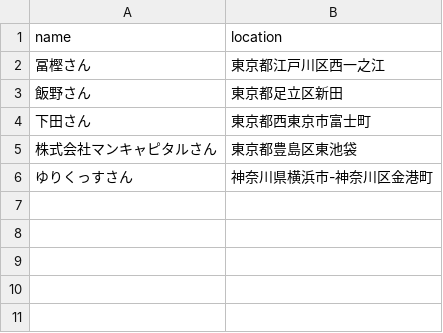
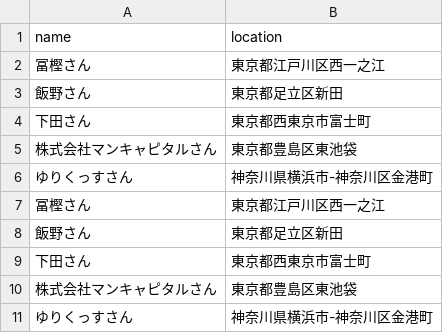
Before and after one commit to alaminjbc/zehitomo, a CSV file: contractors.csv, drawn as a sheet.

Commit message:
Update contractors.csv and options.json: Add additional contractor entries and enhance floor cleaning options in JSON configuration. Modify zehitomo_link3.py to include a comment in the scraping function.

```diff
--- a/contractors.csv
+++ b/contractors.csv
@@ -6 +6,6 @@
 ゆりくっすさん,神奈川県横浜市-神奈川区金港町
+冨樫さん,東京都江戸川区西一之江
+飯野さん,東京都足立区新田
+下田さん,東京都西東京市富士町
+株式会社マンキャピタルさん,東京都豊島区東池袋
+ゆりくっすさん,神奈川県横浜市-神奈川区金港町
```
Also changed, not shown: 2 other files.
